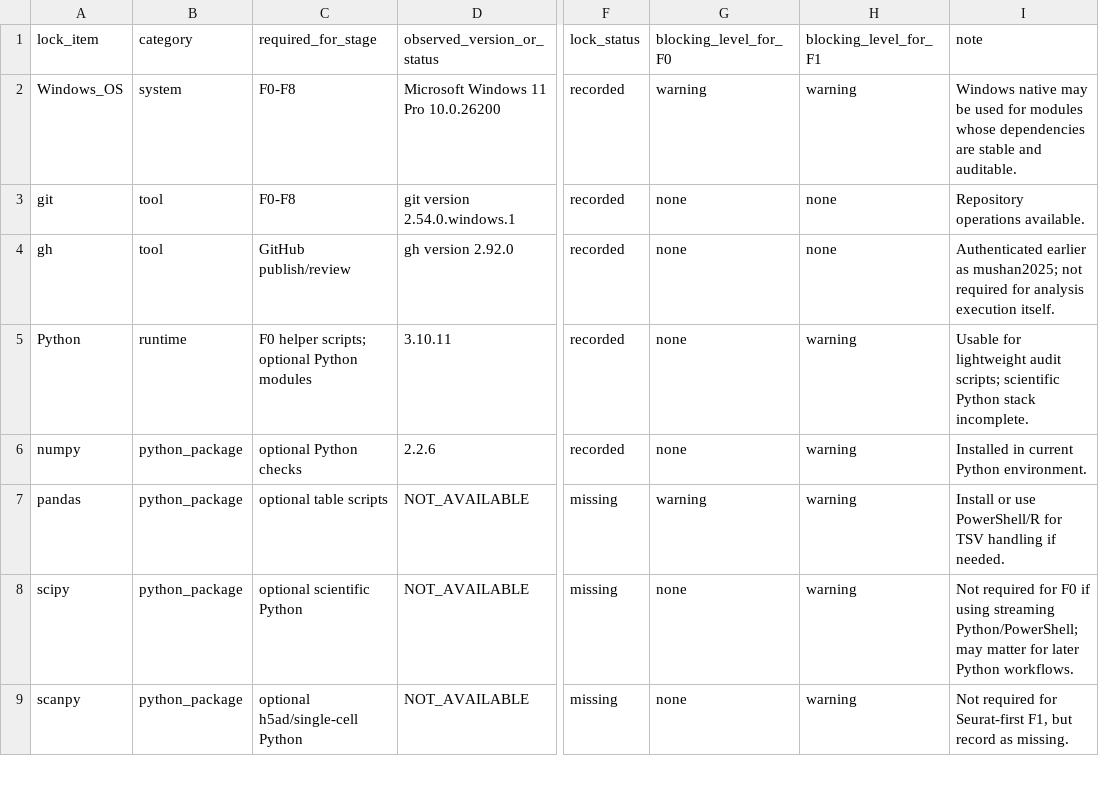
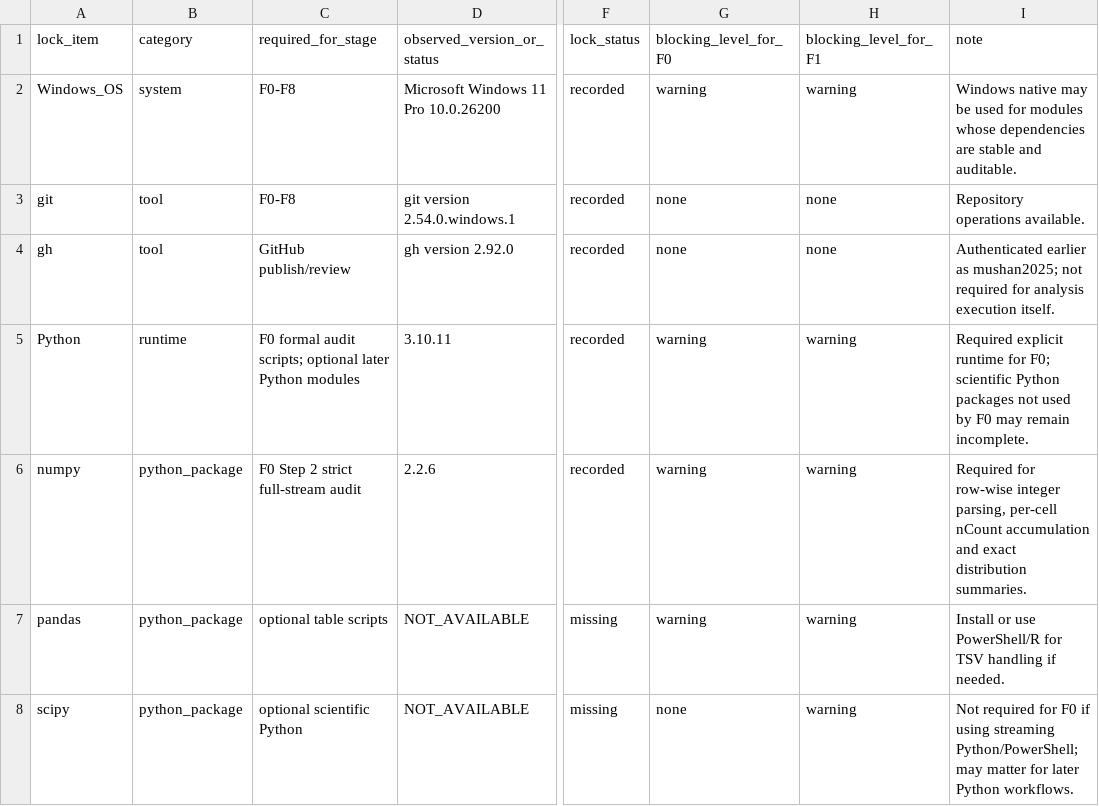
Before and after one commit to mushan2025/gc-mlmod-project, a TSV file: environment/environment_lock_manifest.tsv, drawn as a sheet; only a part is shown, gaps mark what is left out; the shorter side is filled out with more unchanged rows; the diff names each change by its address in the sheet, - before the commit and + after, or states it on an @@ line.

```diff
--- a/environment/environment_lock_manifest.tsv
+++ b/environment/environment_lock_manifest.tsv
-C5 (required_for_stage): F0 helper scripts; optional Python modules
+C5 (required_for_stage): F0 formal audit scripts; optional later Python modules
-G5:G6 (blocking_level_for_F0): none
+G5:G6 (blocking_level_for_F0): warning
-I5 (note): Usable for lightweight audit scripts; scientific Python stack incomplete.
+I5 (note): Required explicit runtime for F0; scientific Python packages not used by F0 may remain incomplete.
-C6 (required_for_stage): optional Python checks
+C6 (required_for_stage): F0 Step 2 strict full-stream audit
-I6 (note): Installed in current Python environment.
+I6 (note): Required for row-wise integer parsing, per-cell nCount accumulation and exact distribution summaries.
```
Also changed, not shown: data/metadata/software_versions.tsv, reports/environment_setup/F0_execution_resource_assessment.tsv, 7 other files.
